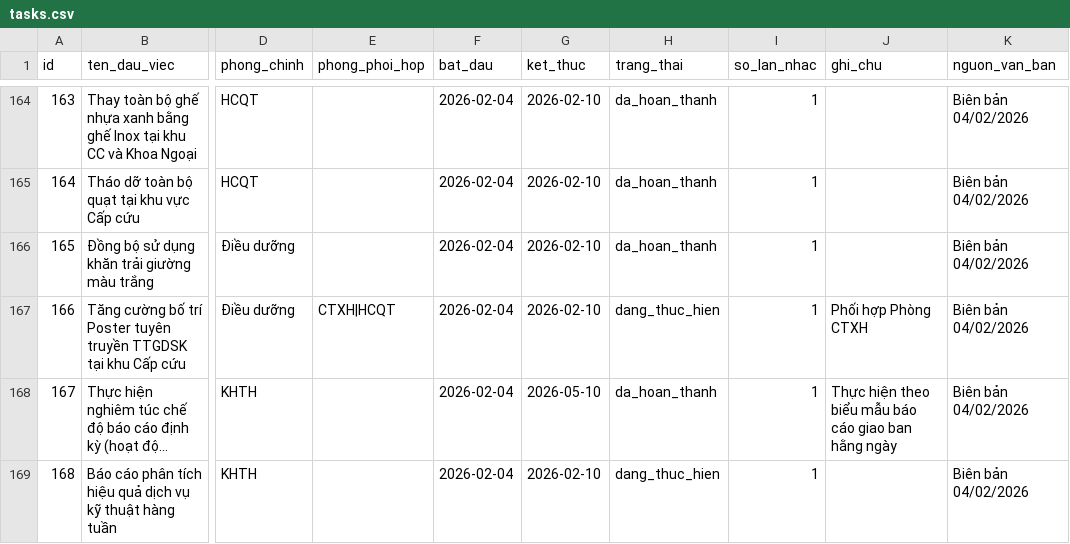
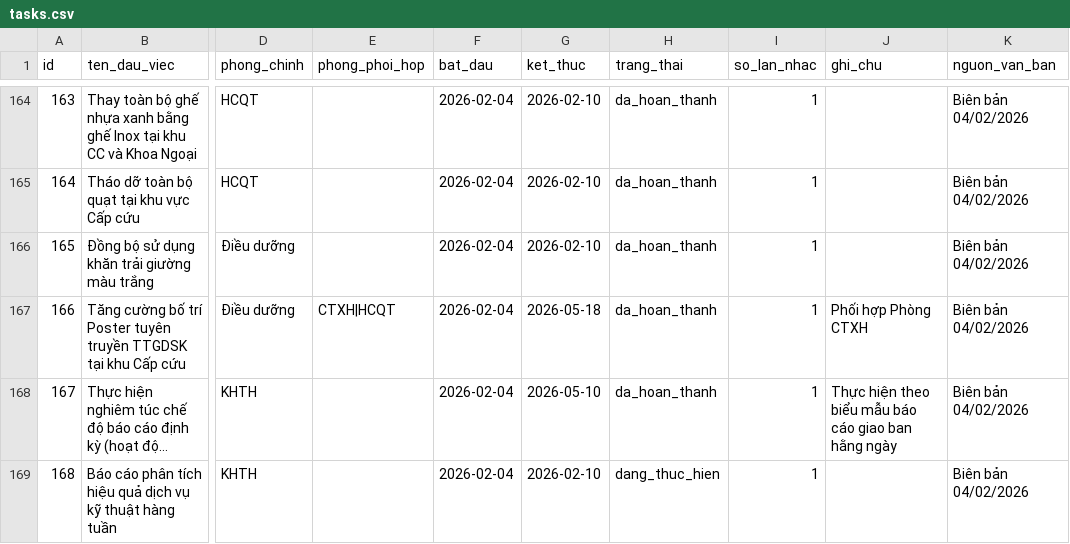
Before and after one commit to dragonhuynh/bvtd-progress, a CSV file: data/tasks.csv, drawn as a sheet; only a part is shown, gaps mark what is left out; long unchanged cells end in …; the diff names each change by its address in the sheet, - before the commit and + after, or states it on an @@ line.

```diff
--- a/data/tasks.csv
+++ b/data/tasks.csv
-G167 (ket_thuc): 2026-02-10
+G167 (ket_thuc): 2026-05-18
-H167 (trang_thai): dang_thuc_hien
+H167 (trang_thai): da_hoan_thanh
```
Also changed, not shown: data/update_log.csv, 2 other files.
